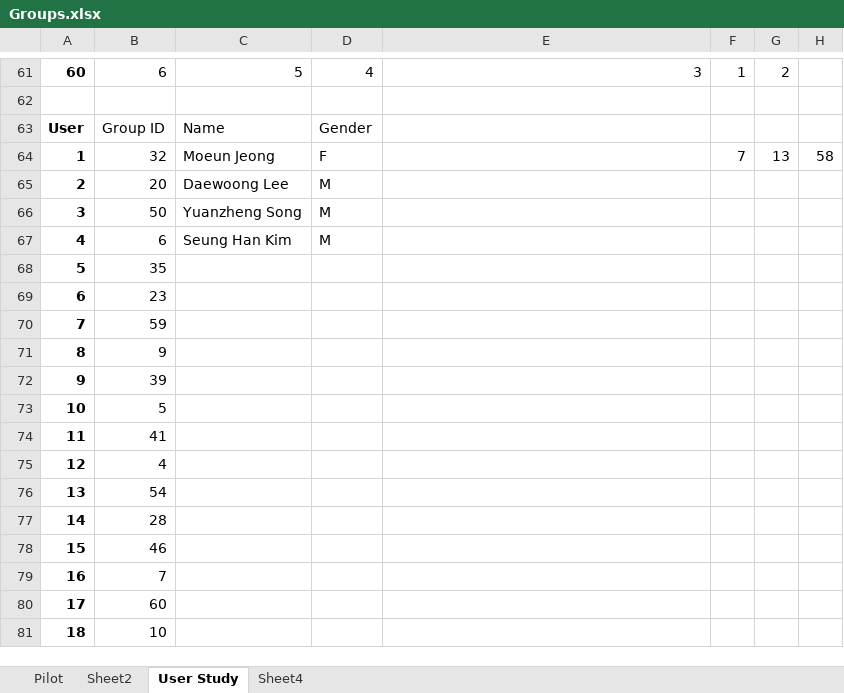
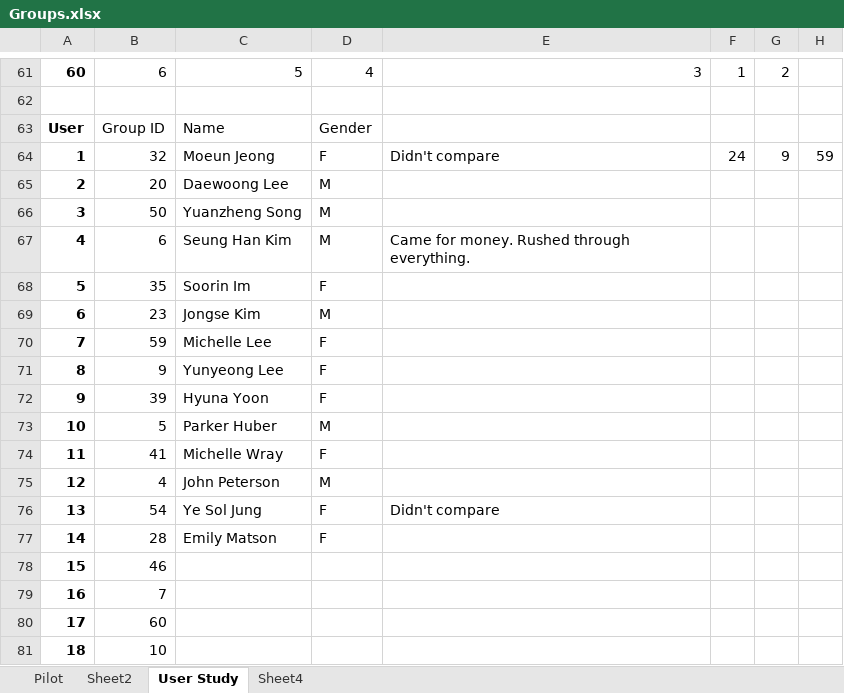
Before and after one commit to Lannyland/PathPlanner, an Excel workbook: PathPlanner/UserStudyData/Groups.xlsx, sheet User Study, drawn as a sheet; only a part is shown, gaps mark what is left out; values as stored, in another font and other column widths than the file's, no borders; the diff names each change by its address in the sheet, - before the commit and + after, or states it on an @@ line.

Commit message:
More data

```diff
--- a/PathPlanner/UserStudyData/Groups.xlsx (sheet User Study)
+++ b/PathPlanner/UserStudyData/Groups.xlsx (sheet User Study)
-E64: (empty)
+E64: Didn't compare
-F64: 7
+F64: 24
-G64: 13
+G64: 9
-H64: 58
+H64: 59
-E67: (empty)
+E67: Came for money. Rushed through everything.
-C68: (empty)
+C68: Soorin Im
-D68: (empty)
+D68: F
-C69: (empty)
+C69: Jongse Kim
-D69: (empty)
+D69: M
-C70: (empty)
+C70: Michelle Lee
-D70:D72: (empty)
+D70:D72: F
-C71: (empty)
+C71: Yunyeong Lee
-C72: (empty)
+C72: Hyuna Yoon
-C73: (empty)
+C73: Parker Huber
-D73: (empty)
+D73: M
-C74: (empty)
+C74: Michelle Wray
-D74: (empty)
+D74: F
-C75: (empty)
+C75: John Peterson
-D75: (empty)
+D75: M
-C76: (empty)
+C76: Ye Sol Jung
-D76:D77: (empty)
+D76:D77: F
-E76: (empty)
+E76: Didn't compare
-C77: (empty)
+C77: Emily Matson
```
Also changed, not shown: sheet Pilot.
